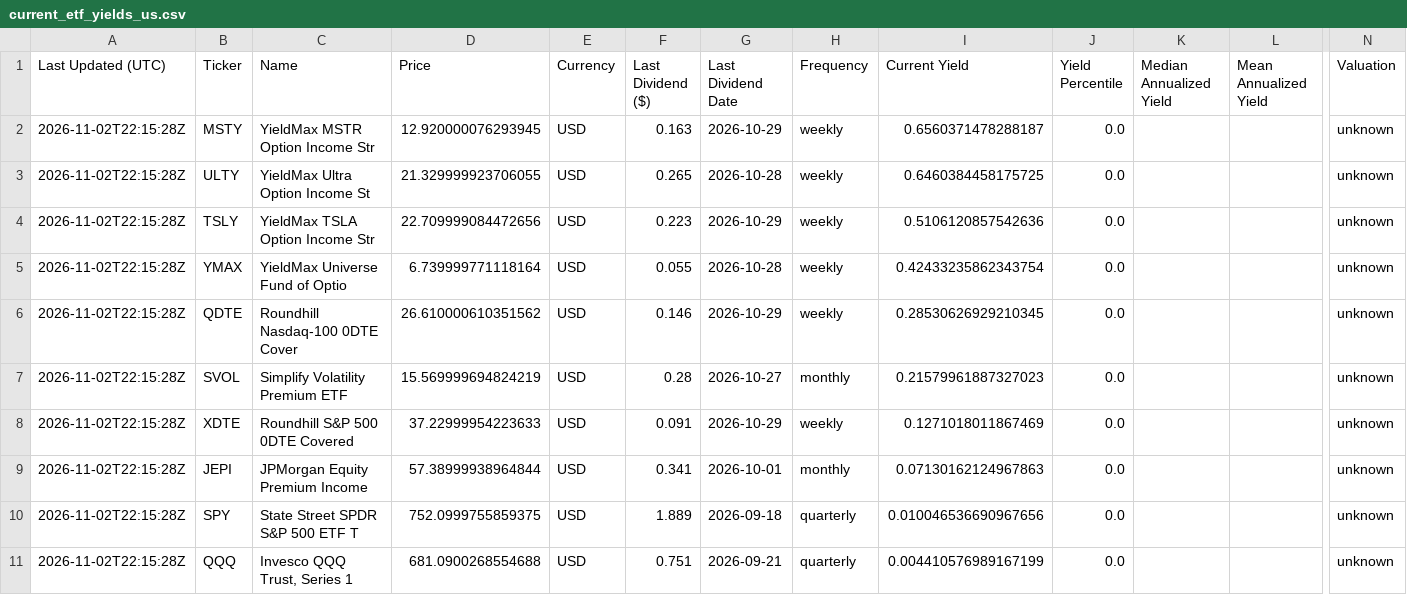
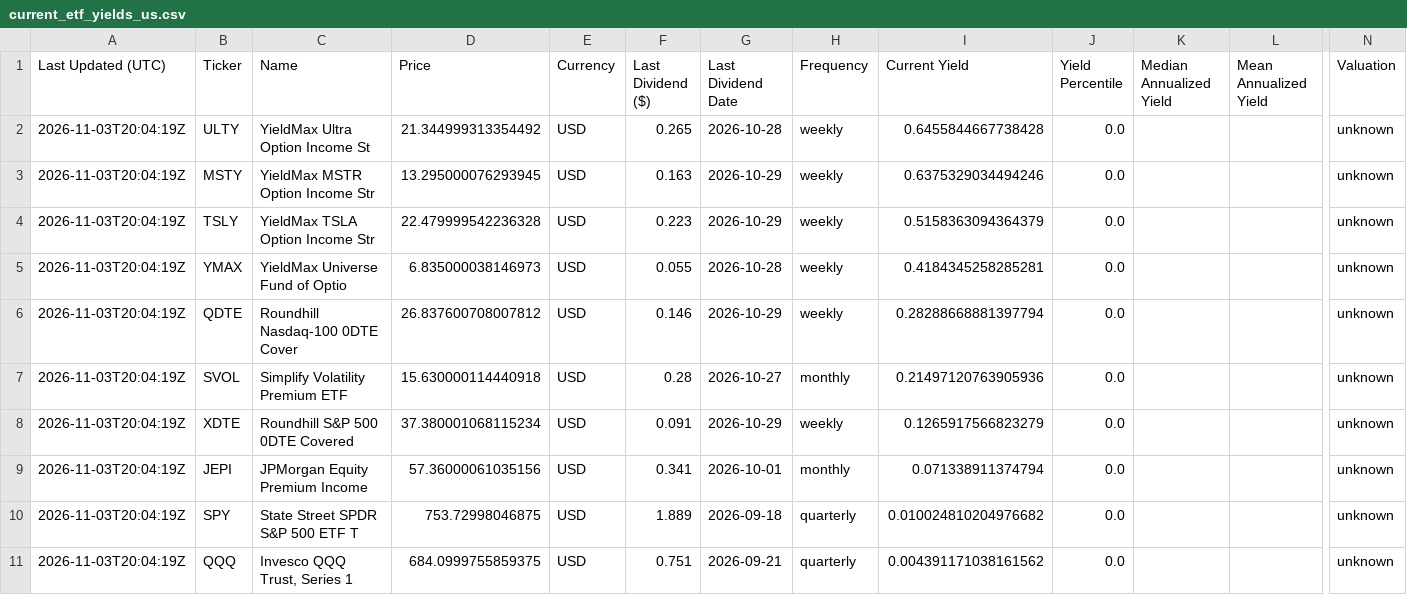
Before and after one commit to willynilly91/dividendAnalyzer, a CSV file: current_etf_yields_us.csv, drawn as a sheet; only a part is shown, gaps mark what is left out; removed rows and columns are numbered as before the commit, all else as after; rows hold the shown columns only; the diff names each change by its address in the sheet, - before the commit and + after, or states it on an @@ line.

```diff
--- a/current_etf_yields_us.csv
+++ b/current_etf_yields_us.csv
-row 2: 2026-11-02T22:15:28Z | MSTY | YieldMax MSTR Option Income Str | 12.920000076293945 | USD | 0.163 | 2026-10-29 | weekly | 0.6560371478288187 | 0.0 |  |  | unknown
-A2 (Last Updated (UTC)): 2026-11-02T22:15:28Z
+A2 (Last Updated (UTC)): 2026-11-03T20:04:19Z
-D2 (Price): 21.329999923706055
+D2 (Price): 21.344999313354492
-I2 (Current Yield): 0.6460384458175725
+I2 (Current Yield): 0.6455844667738428
+row 3: 2026-11-03T20:04:19Z | MSTY | YieldMax MSTR Option Income Str | 13.295000076293945 | USD | 0.163 | 2026-10-29 | weekly | 0.6375329034494246 | 0.0 |  |  | unknown
-A4:A11 (Last Updated (UTC)): 2026-11-02T22:15:28Z
+A4:A11 (Last Updated (UTC)): 2026-11-03T20:04:19Z
-D4 (Price): 22.709999084472656
+D4 (Price): 22.479999542236328
-I4 (Current Yield): 0.5106120857542636
+I4 (Current Yield): 0.5158363094364379
-D5 (Price): 6.739999771118164
+D5 (Price): 6.835000038146973
-I5 (Current Yield): 0.42433235862343754
+I5 (Current Yield): 0.4184345258285281
-D6 (Price): 26.610000610351562
+D6 (Price): 26.837600708007812
-I6 (Current Yield): 0.28530626929210345
+I6 (Current Yield): 0.28288668881397794
-D7 (Price): 15.569999694824219
+D7 (Price): 15.630000114440918
-I7 (Current Yield): 0.21579961887327023
+I7 (Current Yield): 0.21497120763905936
-D8 (Price): 37.22999954223633
+D8 (Price): 37.380001068115234
-I8 (Current Yield): 0.1271018011867469
+I8 (Current Yield): 0.1265917566823279
-D9 (Price): 57.38999938964844
+D9 (Price): 57.36000061035156
-I9 (Current Yield): 0.07130162124967863
+I9 (Current Yield): 0.071338911374794
-D10 (Price): 752.0999755859375
+D10 (Price): 753.72998046875
-I10 (Current Yield): 0.010046536690967656
+I10 (Current Yield): 0.010024810204976682
-D11 (Price): 681.0900268554688
+D11 (Price): 684.0999755859375
-I11 (Current Yield): 0.004410576989167199
+I11 (Current Yield): 0.004391171038161562
```
Also changed, not shown: current_etf_yields_canada.csv, historical_etf_yields_canada.csv, 1 other file.
